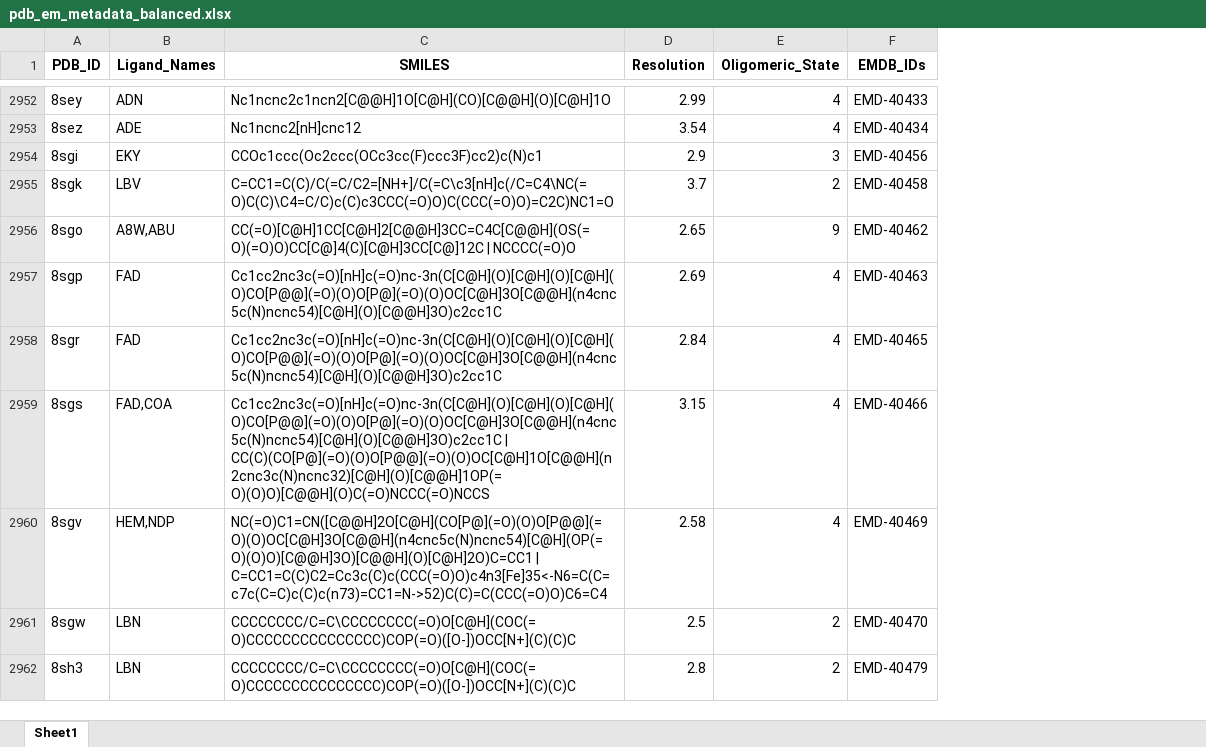
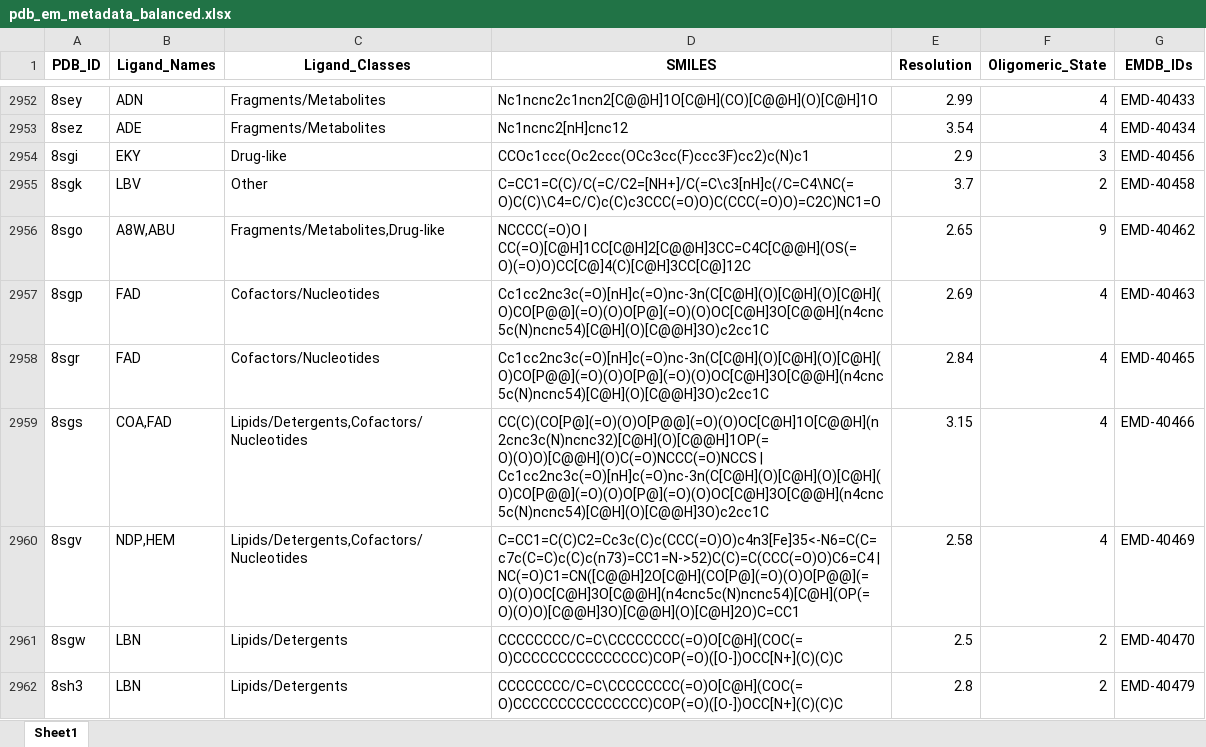
Before and after one commit to nandanhaloi123/CryoLigate, an Excel workbook: data/metadata/pdb_em_metadata_balanced.xlsx, sheet Sheet1, drawn as a sheet; only a part is shown, gaps mark what is left out; values as stored, in another font and other column widths than the file's, no borders; addresses are those after the commit; the diff covers the shown part only; the diff names each change by its address in the sheet, - before the commit and + after, or states it on an @@ line.

```diff
--- a/data/metadata/pdb_em_metadata_balanced.xlsx (sheet Sheet1)
+++ b/data/metadata/pdb_em_metadata_balanced.xlsx (sheet Sheet1)
+column C (Ligand_Classes), rows 2952-2962: Fragments/Metabolites | Fragments/Metabolites | Drug-like | Other | Fragments/Metabolites,Drug-like | Cofactors/Nucleotides | Cofactors/Nucleotides | Lipids/Detergents,Cofactors/Nucleotides | Lipids/Detergents,Cofactors/Nucleotides | Lipids/Detergents | Lipids/Detergents
-D2956 (SMILES): CC(=O)[C@H]1CC[C@H]2[C@@H]3CC=C4C[C@@H](OS(=O)(=O)O)CC[C@]4(C)[C@H]3CC[C@]12C | NCCCC(=O)O
+D2956 (SMILES): NCCCC(=O)O | CC(=O)[C@H]1CC[C@H]2[C@@H]3CC=C4C[C@@H](OS(=O)(=O)O)CC[C@]4(C)[C@H]3CC[C@]12C
-B2959 (Ligand_Names): FAD,COA
+B2959 (Ligand_Names): COA,FAD
-D2959 (SMILES): Cc1cc2nc3c(=O)[nH]c(=O)nc-3n(C[C@H](O)[C@H](O)[C@H](O)CO[P@@](=O)(O)O[P@](=O)(O)OC[C@H]3O[C@@H](n4cnc5c(N)ncnc54)[C@H](O)[C@@H]3O)c2cc1C | CC(C)(CO[P@](=O)(O)O[P@@](=O)(O)OC[C@H]1O[C@@H](n2cnc3c(N)ncnc32)[C@H](O)[C@@H]1OP(=O)(O)O)[C@@H](O)C(=O)NCCC(=O)NCCS
+D2959 (SMILES): CC(C)(CO[P@](=O)(O)O[P@@](=O)(O)OC[C@H]1O[C@@H](n2cnc3c(N)ncnc32)[C@H](O)[C@@H]1OP(=O)(O)O)[C@@H](O)C(=O)NCCC(=O)NCCS | Cc1cc2nc3c(=O)[nH]c(=O)nc-3n(C[C@H](O)[C@H](O)[C@H](O)CO[P@@](=O)(O)O[P@](=O)(O)OC[C@H]3O[C@@H](n4cnc5c(N)ncnc54)[C@H](O)[C@@H]3O)c2cc1C
-B2960 (Ligand_Names): HEM,NDP
+B2960 (Ligand_Names): NDP,HEM
-D2960 (SMILES): NC(=O)C1=CN([C@@H]2O[C@H](CO[P@](=O)(O)O[P@@](=O)(O)OC[C@H]3O[C@@H](n4cnc5c(N)ncnc54)[C@H](OP(=O)(O)O)[C@@H]3O)[C@@H](O)[C@H]2O)C=CC1 | C=CC1=C(C)C2=Cc3c(C)c(CCC(=O)O)c4n3[Fe]35<-N6=C(C=c7c(C=C)c(C)c(n73)=CC1=N->52)C(C)=C(CCC(=O)O)C6=C4
+D2960 (SMILES): C=CC1=C(C)C2=Cc3c(C)c(CCC(=O)O)c4n3[Fe]35<-N6=C(C=c7c(C=C)c(C)c(n73)=CC1=N->52)C(C)=C(CCC(=O)O)C6=C4 | NC(=O)C1=CN([C@@H]2O[C@H](CO[P@](=O)(O)O[P@@](=O)(O)OC[C@H]3O[C@@H](n4cnc5c(N)ncnc54)[C@H](OP(=O)(O)O)[C@@H]3O)[C@@H](O)[C@H]2O)C=CC1
```
Also changed, not shown: 1222 edited cells elsewhere in this sheet, 4 other files.
